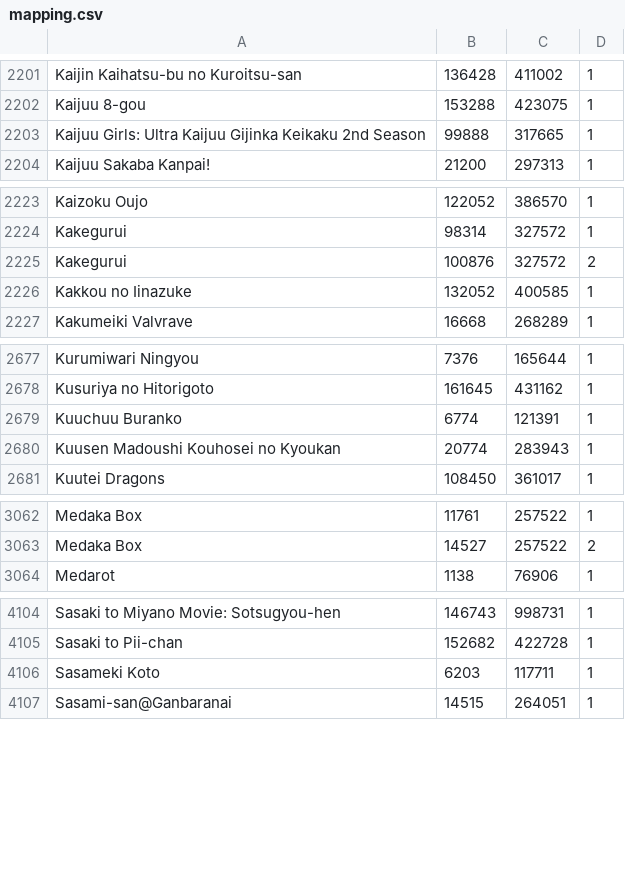
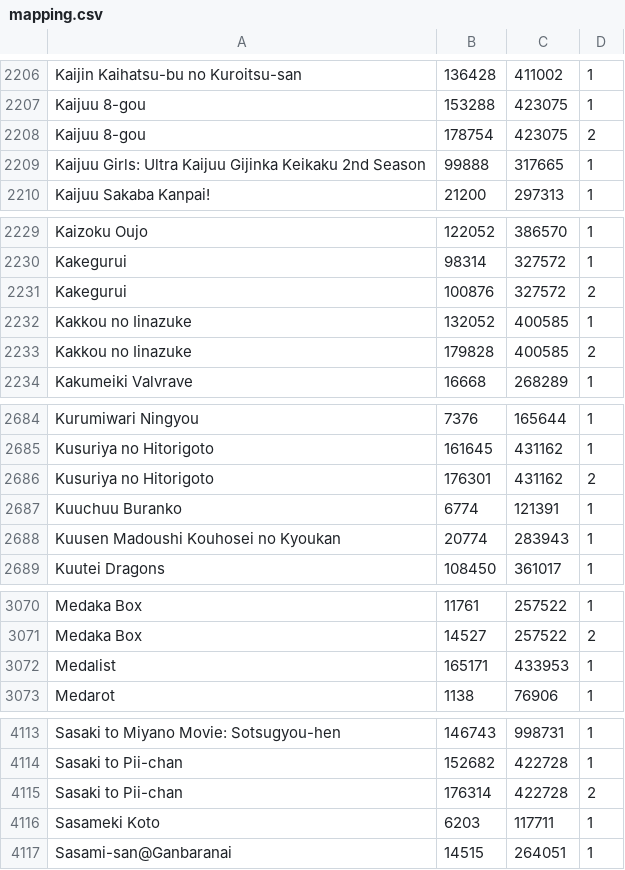
Before and after one commit to noggl/AniListToTVDB, a CSV file: mapping.csv, drawn as a sheet; only a part is shown, gaps mark what is left out; the diff covers the shown part only.

```diff
--- a/mapping.csv
+++ b/mapping.csv
@@ -2202,2 +2207,3 @@ Kaijin Kaihatsu-bu no Kuroitsu-san;136428;411002;1
 Kaijuu 8-gou;153288;423075;1
+Kaijuu 8-gou;178754;423075;2
 Kaijuu Girls: Ultra Kaijuu Gijinka Keikaku 2nd Season;99888;317665;1
@@ -2226,2 +2232,3 @@ Kakegurui;100876;327572;2
 Kakkou no Iinazuke;132052;400585;1
+Kakkou no Iinazuke;179828;400585;2
 Kakumeiki Valvrave;16668;268289;1
@@ -2678,2 +2685,3 @@ Kurumiwari Ningyou;7376;165644;1
 Kusuriya no Hitorigoto;161645;431162;1
+Kusuriya no Hitorigoto;176301;431162;2
 Kuuchuu Buranko;6774;121391;1
@@ -3063,2 +3071,3 @@ Medaka Box;11761;257522;1
 Medaka Box;14527;257522;2
+Medalist;165171;433953;1
 Medarot;1138;76906;1
@@ -4105,2 +4114,3 @@ Sasaki to Miyano Movie: Sotsugyou-hen;146743;998731;1
 Sasaki to Pii-chan;152682;422728;1
+Sasaki to Pii-chan;176314;422728;2
 Sasameki Koto;6203;117711;1
```
Also changed, not shown: 10 added rows elsewhere in this file, 3 other files.
